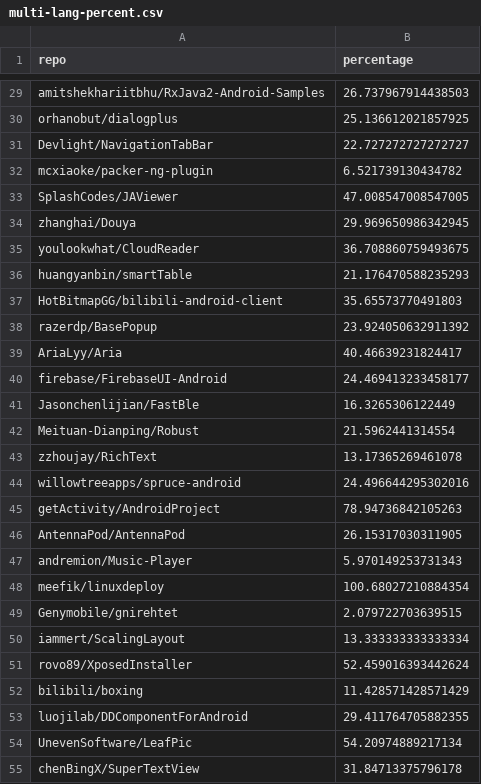
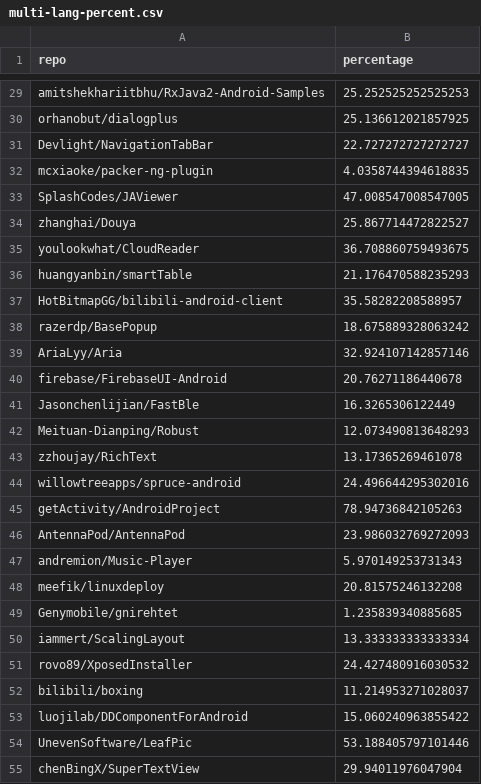
Before and after one commit to TsukimiRini/prevelance_investigate, a CSV file: plot_gen/csv/multi-lang-percent.csv, drawn as a sheet; only a part is shown, gaps mark what is left out; the diff covers the shown part only; the diff names each change by its address in the sheet, - before the commit and + after, or states it on an @@ line.

Commit message:
update multi-lang percent plot result

```diff
--- a/plot_gen/csv/multi-lang-percent.csv
+++ b/plot_gen/csv/multi-lang-percent.csv
-B29 (percentage): 26.737967914438503
+B29 (percentage): 25.252525252525253
-B32 (percentage): 6.521739130434782
+B32 (percentage): 4.0358744394618835
-B34 (percentage): 29.969650986342945
+B34 (percentage): 25.867714472822527
-B37 (percentage): 35.65573770491803
+B37 (percentage): 35.58282208588957
-B38 (percentage): 23.924050632911392
+B38 (percentage): 18.675889328063242
-B39 (percentage): 40.46639231824417
+B39 (percentage): 32.924107142857146
-B40 (percentage): 24.469413233458177
+B40 (percentage): 20.76271186440678
-B42 (percentage): 21.5962441314554
+B42 (percentage): 12.073490813648293
-B46 (percentage): 26.15317030311905
+B46 (percentage): 23.986032769272093
-B48 (percentage): 100.68027210884354
+B48 (percentage): 20.81575246132208
-B49 (percentage): 2.079722703639515
+B49 (percentage): 1.235839340885685
-B51 (percentage): 52.459016393442624
+B51 (percentage): 24.427480916030532
-B52 (percentage): 11.428571428571429
+B52 (percentage): 11.214953271028037
-B53 (percentage): 29.411764705882355
+B53 (percentage): 15.060240963855422
-B54 (percentage): 54.20974889217134
+B54 (percentage): 53.188405797101446
-B55 (percentage): 31.84713375796178
+B55 (percentage): 29.94011976047904
```
Also changed, not shown: 46 edited cells elsewhere in this file, 1 other file.
